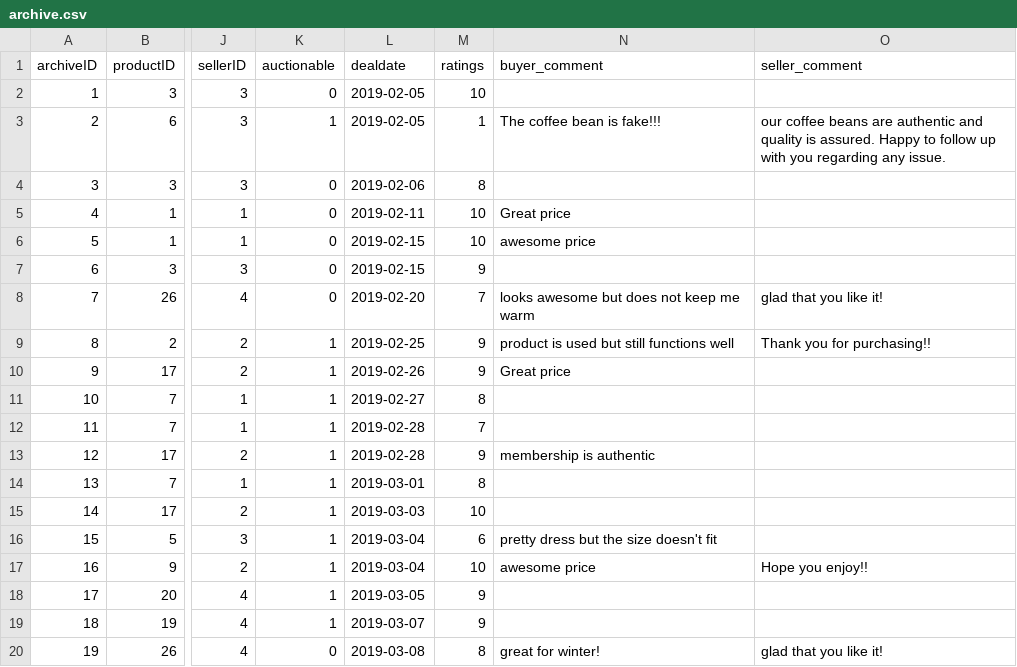
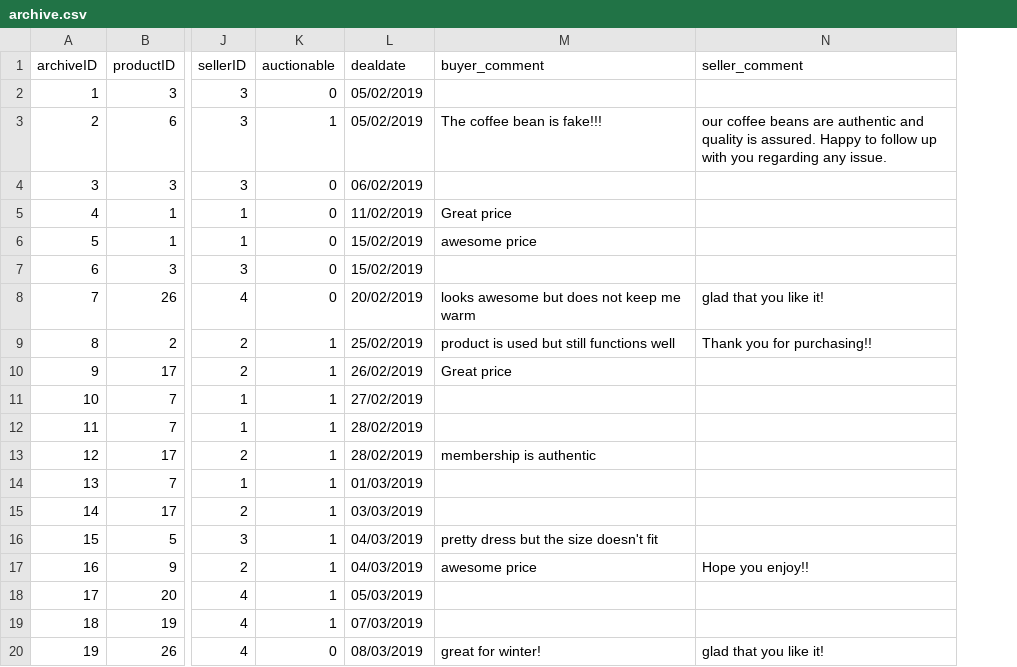
Before and after one commit to haowjern/Ebay-Clone-Project, a CSV file: database/dummy_data/archive.csv, drawn as a sheet; only a part is shown, gaps mark what is left out; the diff names each change by its address in the sheet, - before the commit and + after, or states it on an @@ line.

```diff
--- a/database/dummy_data/archive.csv
+++ b/database/dummy_data/archive.csv
-column M (ratings), rows 2-20: 10 | 1 | 8 | 10 | 10 | 9 | 7 | 9 | 9 | 8 | 7 | 9 | 8 | 10 | 6 | 10 | 9 | 9 | 8
-L2:L3 (dealdate): 2019-02-05
+L2:L3 (dealdate): 05/02/2019
-L4 (dealdate): 2019-02-06
+L4 (dealdate): 06/02/2019
-L5 (dealdate): 2019-02-11
+L5 (dealdate): 11/02/2019
-L6:L7 (dealdate): 2019-02-15
+L6:L7 (dealdate): 15/02/2019
-L8 (dealdate): 2019-02-20
+L8 (dealdate): 20/02/2019
-L9 (dealdate): 2019-02-25
+L9 (dealdate): 25/02/2019
-L10 (dealdate): 2019-02-26
+L10 (dealdate): 26/02/2019
-L11 (dealdate): 2019-02-27
+L11 (dealdate): 27/02/2019
-L12:L13 (dealdate): 2019-02-28
+L12:L13 (dealdate): 28/02/2019
-L14 (dealdate): 2019-03-01
+L14 (dealdate): 01/03/2019
-L15 (dealdate): 2019-03-03
+L15 (dealdate): 03/03/2019
-L16:L17 (dealdate): 2019-03-04
+L16:L17 (dealdate): 04/03/2019
-L18 (dealdate): 2019-03-05
+L18 (dealdate): 05/03/2019
-L19 (dealdate): 2019-03-07
+L19 (dealdate): 07/03/2019
-L20 (dealdate): 2019-03-08
+L20 (dealdate): 08/03/2019
```
Also changed, not shown: database/dummy_data/users.csv, 6 other files.
